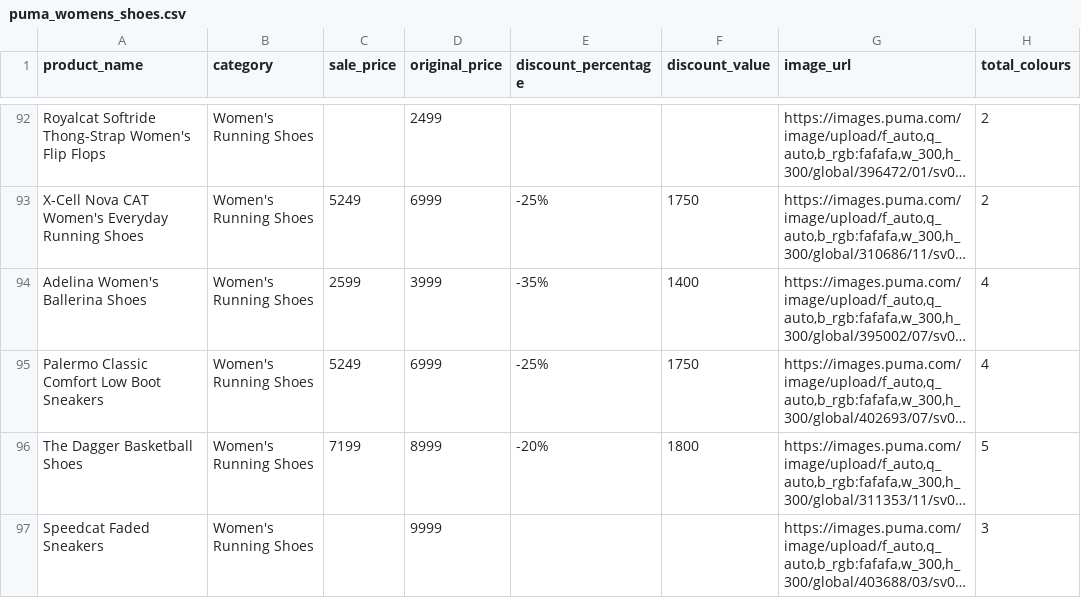
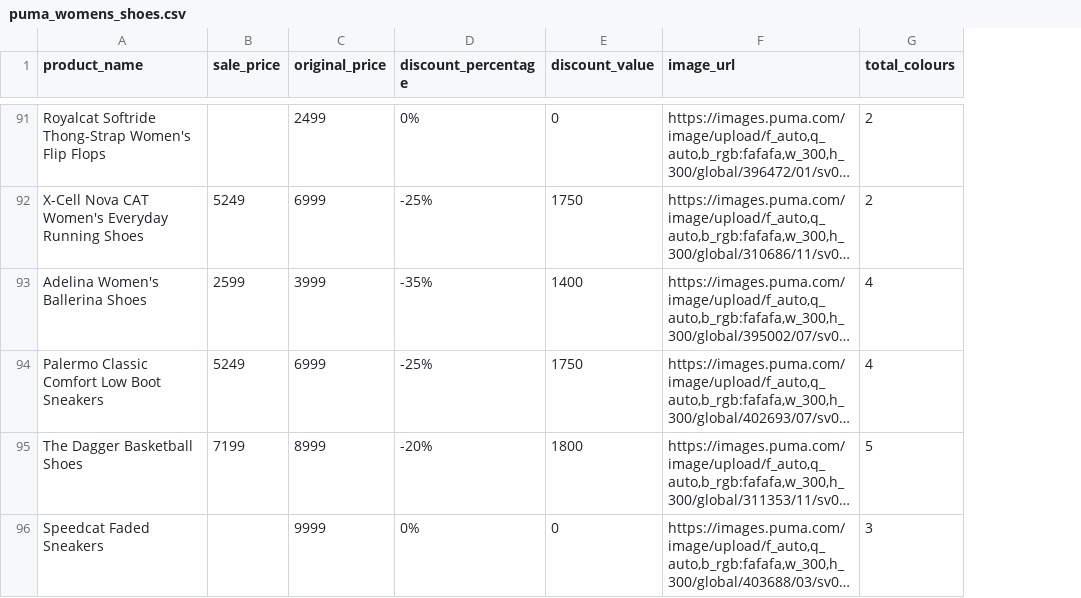
Before and after one commit to anandshaji04/Datahut-Science-Assignment, a CSV file: puma_womens_shoes.csv, drawn as a sheet; only a part is shown, gaps mark what is left out; long unchanged cells end in …; removed rows and columns are numbered as before the commit, all else as after; the diff covers the shown part only; the diff names each change by its address in the sheet, - before the commit and + after, or states it on an @@ line.

```diff
--- a/puma_womens_shoes.csv
+++ b/puma_womens_shoes.csv
-column B (category), rows 92-97: all Women's Running Shoes
-D91 (discount_percentage): (empty)
+D91 (discount_percentage): 0%
-E91 (discount_value): (empty)
+E91 (discount_value): 0
-D96 (discount_percentage): (empty)
+D96 (discount_percentage): 0%
-E96 (discount_value): (empty)
+E96 (discount_value): 0
```
Also changed, not shown: 2 added rows, 2 removed rows, 2 moved rows and 46 edited cells elsewhere in this file.
